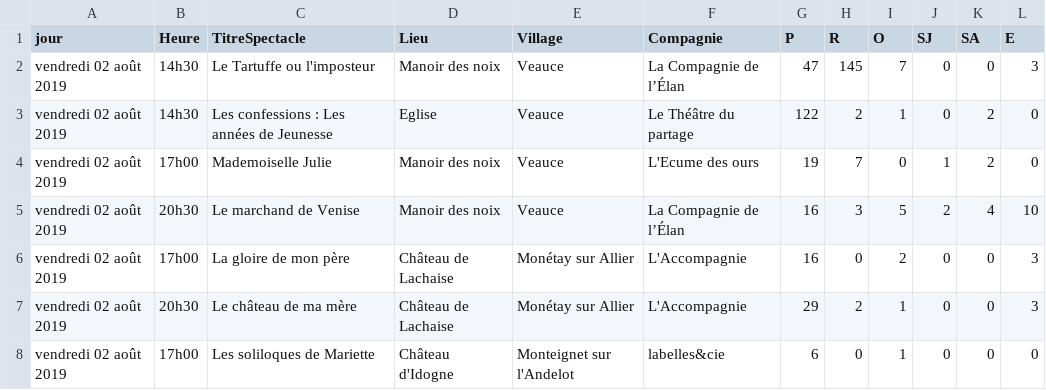
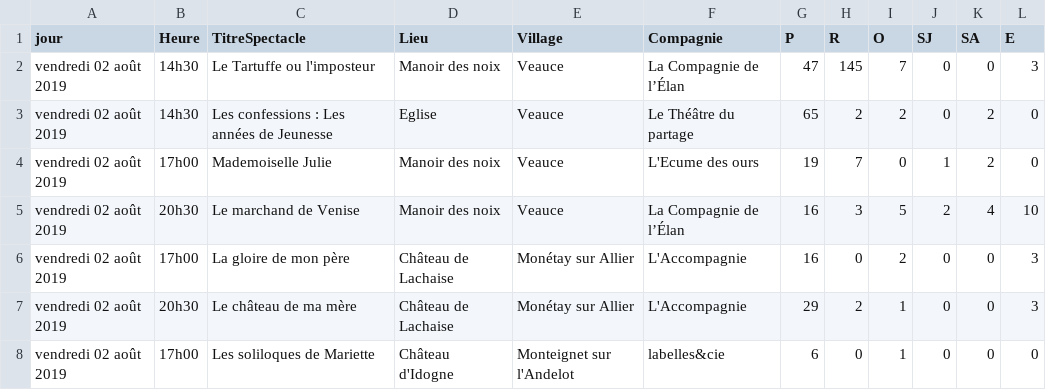
Before and after one commit to 2chenj/projetWebL3, a CSV file: ResultatsFestival.csv, drawn as a sheet; only a part is shown; the diff names each change by its address in the sheet, - before the commit and + after, or states it on an @@ line.

```diff
--- a/ResultatsFestival.csv
+++ b/ResultatsFestival.csv
-G3 (P): 122
+G3 (P): 65
-I3 (O): 1
+I3 (O): 2
```
Also changed, not shown: 3 other files.
